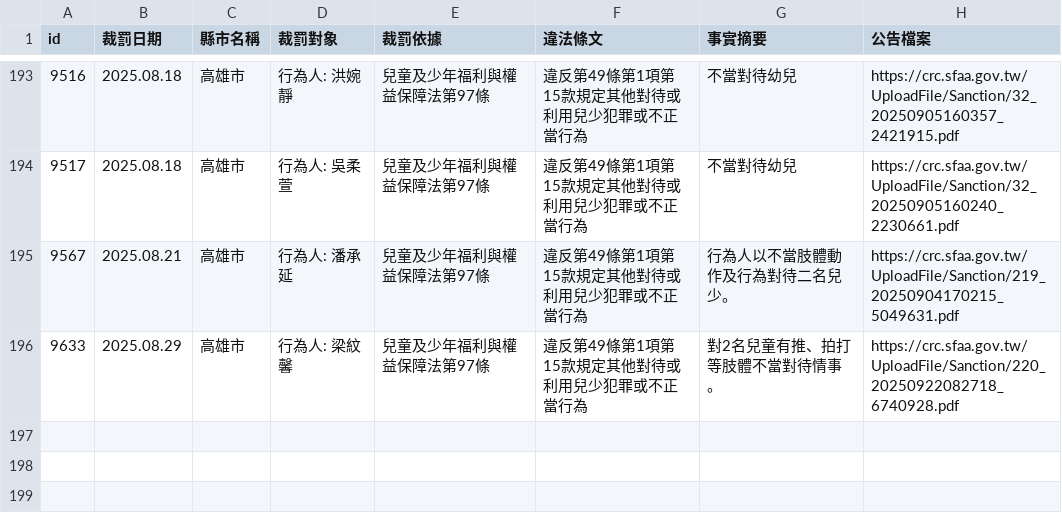
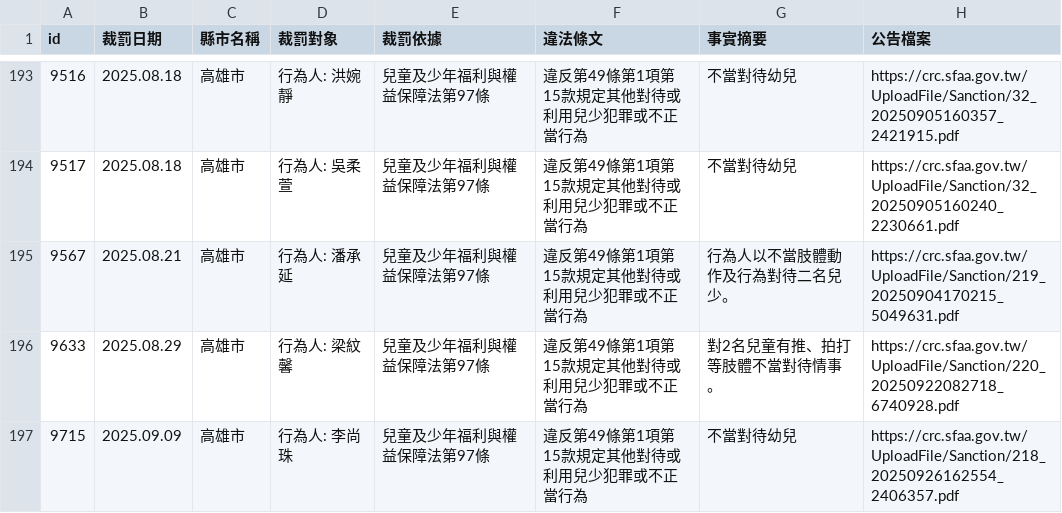
Before and after one commit to kiang/crc.sfaa.gov.tw, a CSV file: data/高雄市.csv, drawn as a sheet; only a part is shown, gaps mark what is left out; the diff names each change by its address in the sheet, - before the commit and + after, or states it on an @@ line.

```diff
--- a/data/高雄市.csv
+++ b/data/高雄市.csv
+row 197: 9715 | 2025.09.09 | 高雄市 | 行為人: 李尚珠 | 兒童及少年福利與權益保障法第97條 | 違反第49條第1項第15款規定其他對待或利用兒少犯罪或不正當行為 | 不當對待幼兒 | https://crc.sfaa.gov.tw/UploadFile/Sanction/218_20250926162554_2406357.pdf
```
Also changed, not shown: 2 other files.
